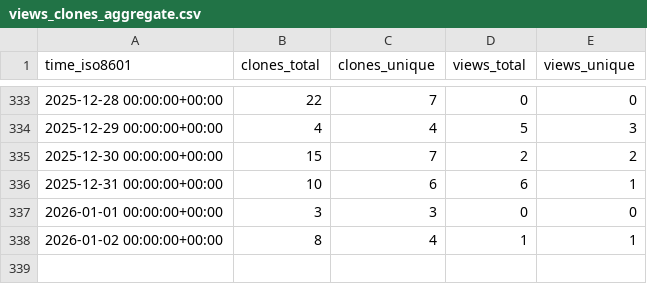
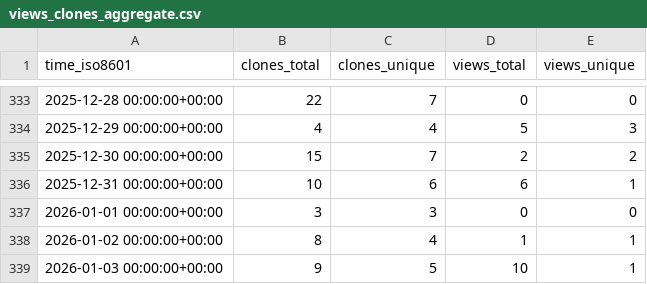
Before and after one commit to peff74/ESP8266_ESP32_Web_File_Manager, a CSV file: peff74/ESP8266_ESP32_Web_File_Manager/ghrs-data/views_clones_aggregate.csv, drawn as a sheet; only a part is shown, gaps mark what is left out.

```diff
--- a/peff74/ESP8266_ESP32_Web_File_Manager/ghrs-data/views_clones_aggregate.csv
+++ b/peff74/ESP8266_ESP32_Web_File_Manager/ghrs-data/views_clones_aggregate.csv
@@ -338 +338,2 @@ time_iso8601,clones_total,clones_unique,views_total,views_unique
 2026-01-02 00:00:00+00:00,8,4,1,1
+2026-01-03 00:00:00+00:00,9,5,10,1
```
Also changed, not shown: 1 other file.
